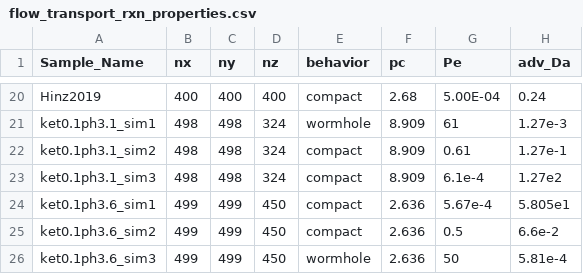
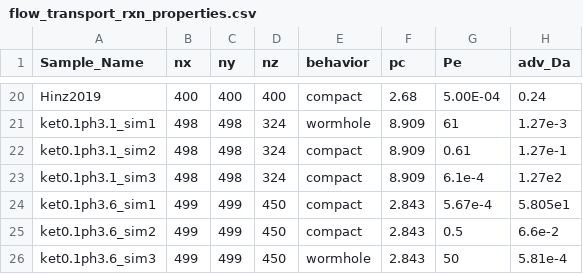
Before and after one commit to zkanavas/FlowHeterogeneity_and_Rxn, a CSV file: flow_transport_rxn_properties.csv, drawn as a sheet; only a part is shown, gaps mark what is left out; the diff names each change by its address in the sheet, - before the commit and + after, or states it on an @@ line.

```diff
--- a/flow_transport_rxn_properties.csv
+++ b/flow_transport_rxn_properties.csv
-F24:F26 (pc): 2.636
+F24:F26 (pc): 2.843
```
Also changed, not shown: final_flow_trans_rxn_prop.csv, 2 other files.
